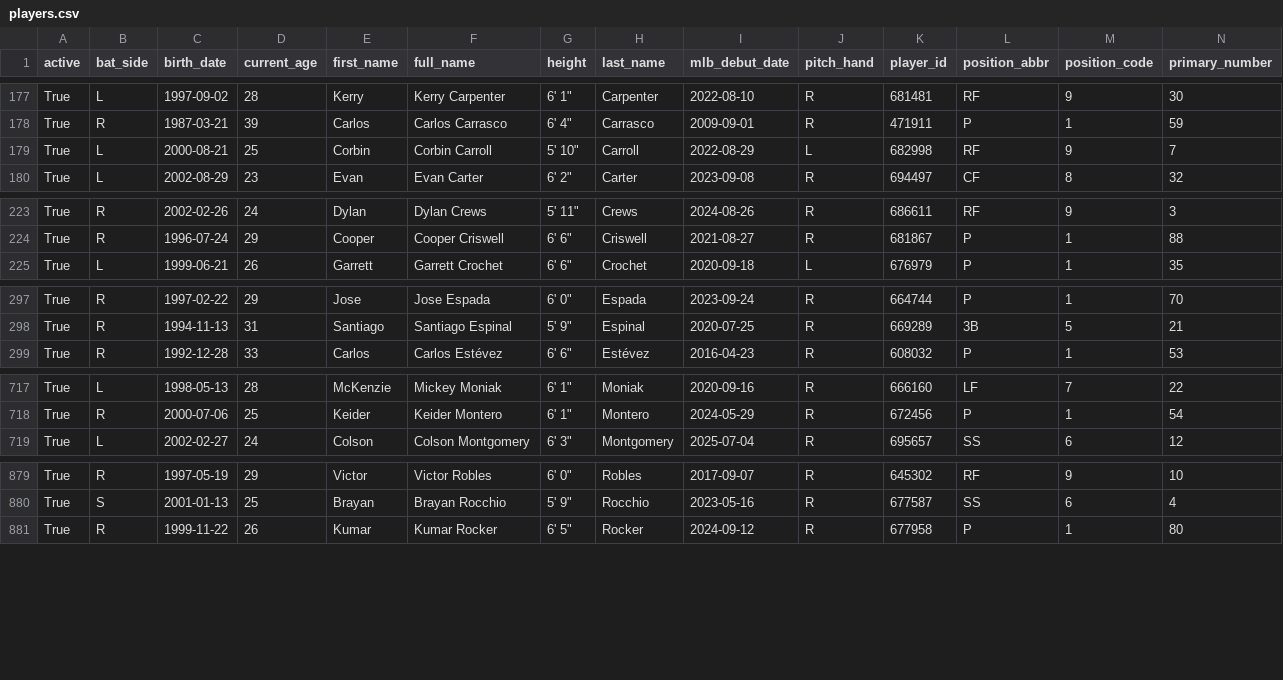
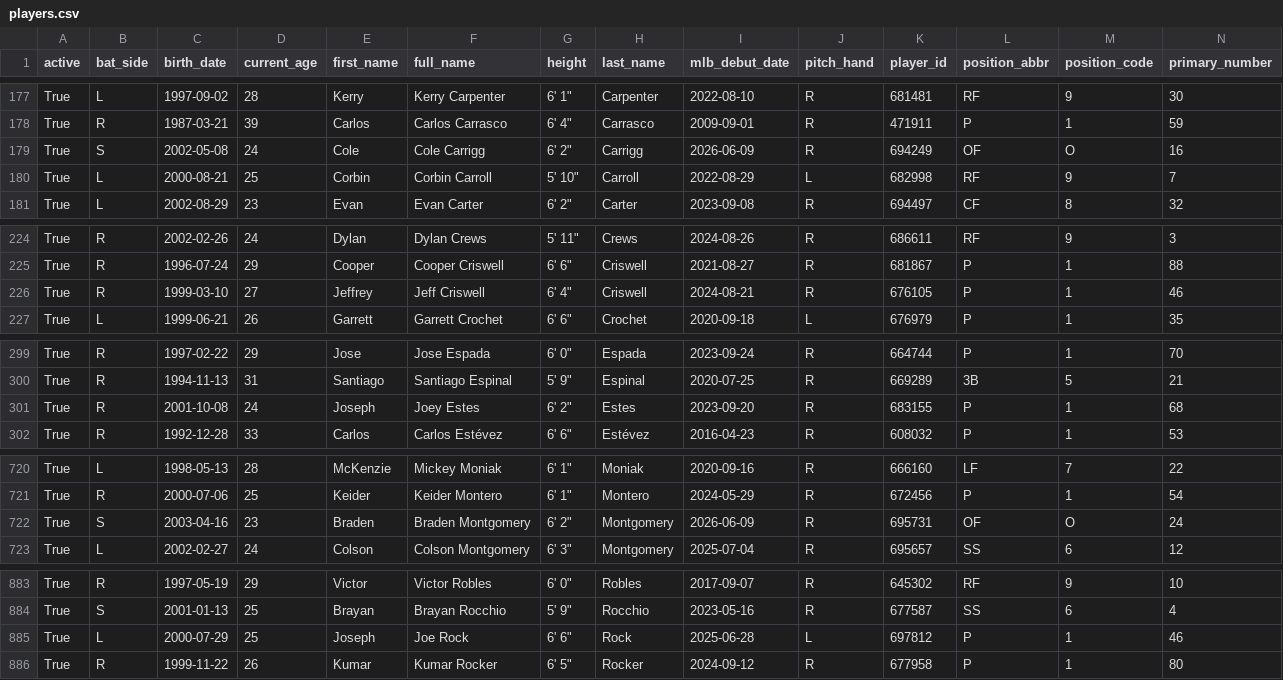
Before and after one commit to fuku8/mlb-data, a CSV file: data/players.csv, drawn as a sheet; only a part is shown, gaps mark what is left out; rows hold the shown columns only; the diff covers the shown part only; the diff names each change by its address in the sheet, - before the commit and + after, or states it on an @@ line.

```diff
--- a/data/players.csv
+++ b/data/players.csv
+row 179: True | S | 2002-05-08 | 24 | Cole | Cole Carrigg | 6' 2" | Carrigg | 2026-06-09 | R | 694249 | OF | O | 16
+row 226: True | R | 1999-03-10 | 27 | Jeffrey | Jeff Criswell | 6' 4" | Criswell | 2024-08-21 | R | 676105 | P | 1 | 46
+row 301: True | R | 2001-10-08 | 24 | Joseph | Joey Estes | 6' 2" | Estes | 2023-09-20 | R | 683155 | P | 1 | 68
+row 722: True | S | 2003-04-16 | 23 | Braden | Braden Montgomery | 6' 2" | Montgomery | 2026-06-09 | R | 695731 | OF | O | 24
+row 885: True | L | 2000-07-29 | 25 | Joseph | Joe Rock | 6' 6" | Rock | 2025-06-28 | L | 697812 | P | 1 | 46
```
Also changed, not shown: 1 added row and 8 edited cells elsewhere in this file, data/player_fielding.csv, data/player_hitting.csv, 4 other files.
